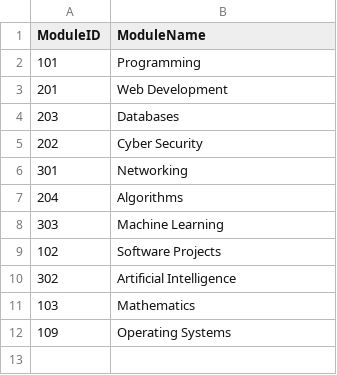
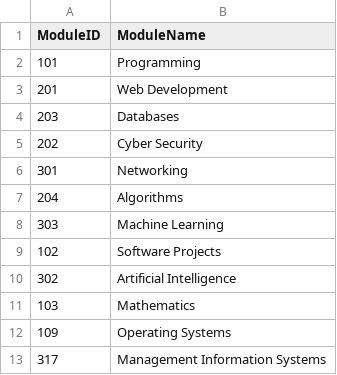
Before and after one commit to wamae-ndiritu/Student_module_console_app, a CSV file: Datasets/Module.csv, drawn as a sheet.

Commit message:
Refactor the program into modules

```diff
--- a/Datasets/Module.csv
+++ b/Datasets/Module.csv
@@ -12 +12,2 @@ ModuleID,ModuleName
 109,Operating Systems
+317,Management Information Systems
```
Also changed, not shown: Datasets/User.csv, Datasets/UserModule.csv, 6 other files.
